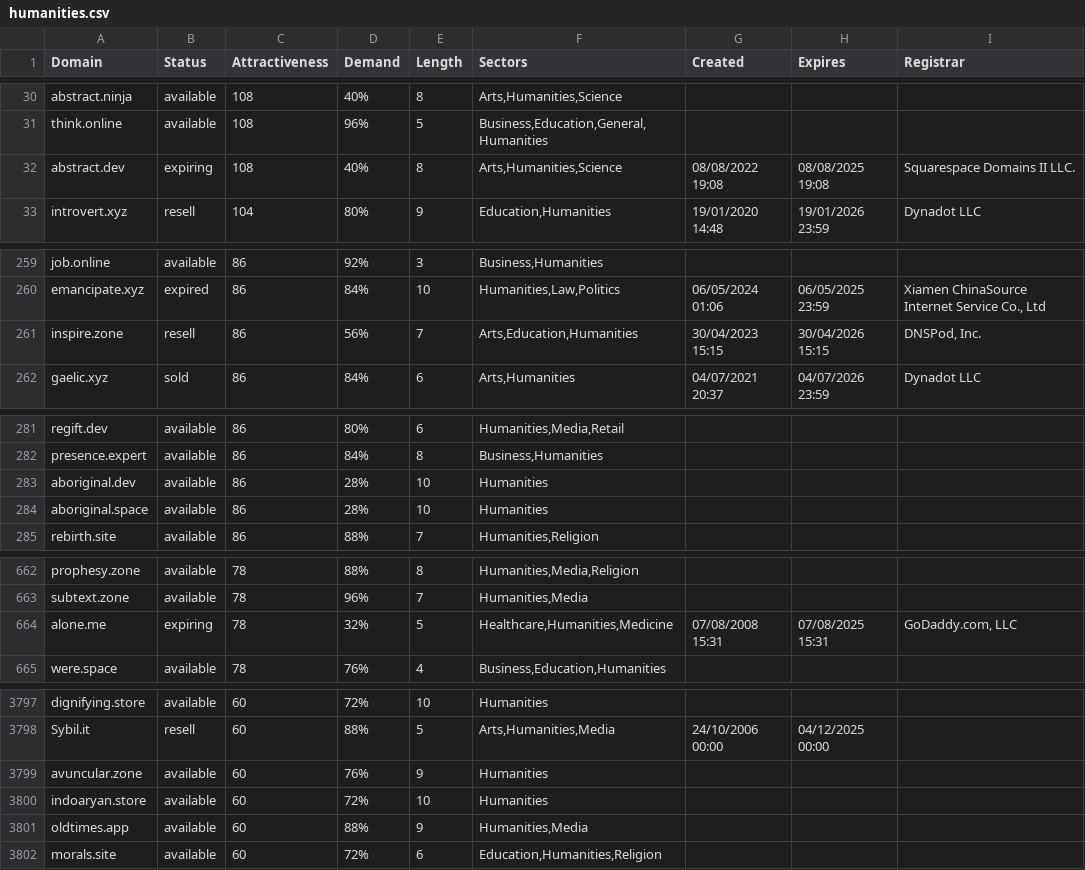
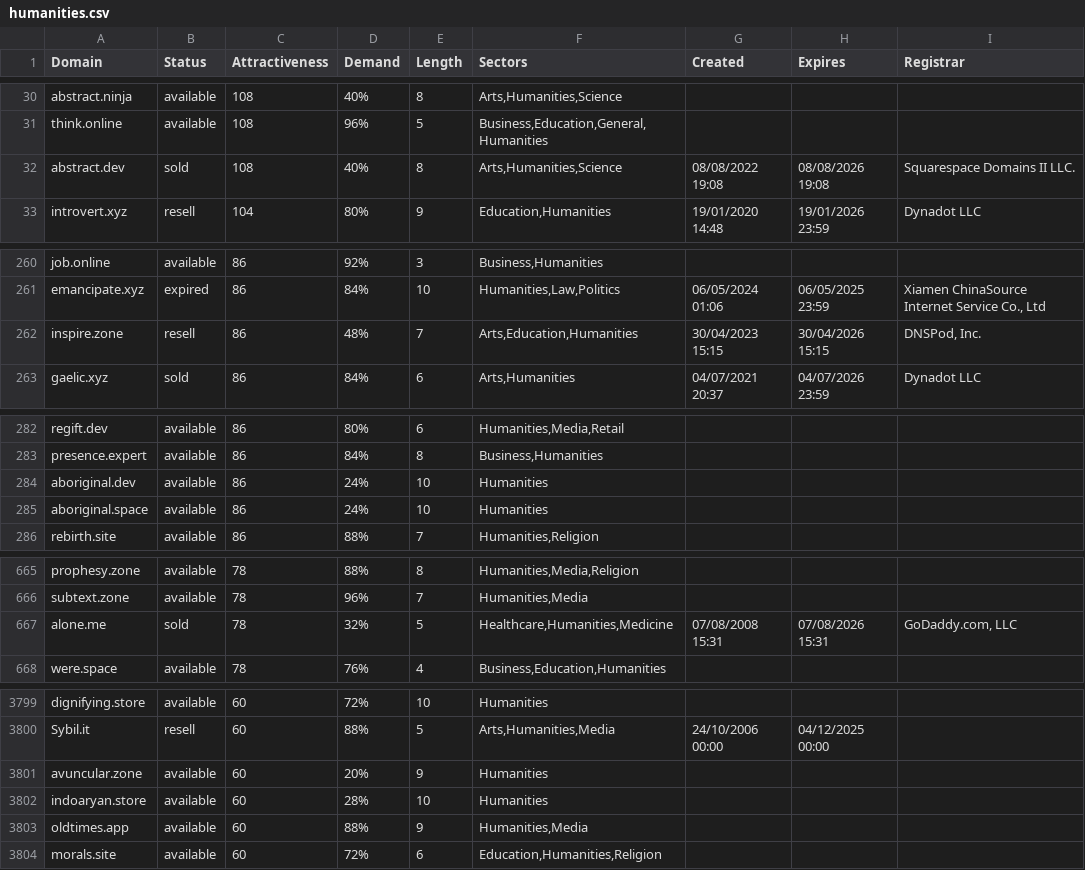
Before and after one commit to UniqueDomains/humanities-oneword-domains, a CSV file: humanities.csv, drawn as a sheet; only a part is shown, gaps mark what is left out; the diff covers the shown part only.

```diff
--- a/humanities.csv
+++ b/humanities.csv
@@ -31,3 +31,3 @@ abstract.ninja,available,108,40%,8,"Arts,Humanities,Science",,,
 think.online,available,108,96%,5,"Business,Education,General,Humanities",,,
-abstract.dev,expiring,108,40%,8,"Arts,Humanities,Science",08/08/2022 19:08,08/08/2025 19:08,Squarespace Domains II LLC.
+abstract.dev,sold,108,40%,8,"Arts,Humanities,Science",08/08/2022 19:08,08/08/2026 19:08,Squarespace Domains II LLC.
 introvert.xyz,resell,104,80%,9,"Education,Humanities",19/01/2020 14:48,19/01/2026 23:59,Dynadot LLC
@@ -260,3 +261,3 @@ job.online,available,86,92%,3,"Business,Humanities",,,
 emancipate.xyz,expired,86,84%,10,"Humanities,Law,Politics",06/05/2024 01:06,06/05/2025 23:59,"Xiamen ChinaSource Internet Service Co., Ltd"
-inspire.zone,resell,86,56%,7,"Arts,Education,Humanities",30/04/2023 15:15,30/04/2026 15:15,"DNSPod, Inc."
+inspire.zone,resell,86,48%,7,"Arts,Education,Humanities",30/04/2023 15:15,30/04/2026 15:15,"DNSPod, Inc."
 gaelic.xyz,sold,86,84%,6,"Arts,Humanities",04/07/2021 20:37,04/07/2026 23:59,Dynadot LLC
@@ -282,4 +283,4 @@ regift.dev,available,86,80%,6,"Humanities,Media,Retail",,,
 presence.expert,available,86,84%,8,"Business,Humanities",,,
-aboriginal.dev,available,86,28%,10,Humanities,,,
-aboriginal.space,available,86,28%,10,Humanities,,,
+aboriginal.dev,available,86,24%,10,Humanities,,,
+aboriginal.space,available,86,24%,10,Humanities,,,
 rebirth.site,available,86,88%,7,"Humanities,Religion",,,
@@ -663,3 +666,3 @@ prophesy.zone,available,78,88%,8,"Humanities,Media,Religion",,,
 subtext.zone,available,78,96%,7,"Humanities,Media",,,
-alone.me,expiring,78,32%,5,"Healthcare,Humanities,Medicine",07/08/2008 15:31,07/08/2025 15:31,"GoDaddy.com, LLC"
+alone.me,sold,78,32%,5,"Healthcare,Humanities,Medicine",07/08/2008 15:31,07/08/2026 15:31,"GoDaddy.com, LLC"
 were.space,available,78,76%,4,"Business,Education,Humanities",,,
@@ -3798,4 +3800,4 @@ dignifying.store,available,60,72%,10,Humanities,,,
 Sybil.it,resell,60,88%,5,"Arts,Humanities,Media",24/10/2006 00:00,04/12/2025 00:00,
-avuncular.zone,available,60,76%,9,Humanities,,,
-indoaryan.store,available,60,72%,10,Humanities,,,
+avuncular.zone,available,60,20%,9,Humanities,,,
+indoaryan.store,available,60,28%,10,Humanities,,,
 oldtimes.app,available,60,88%,9,"Humanities,Media",,,
```
Also changed, not shown: 4 added rows, 4 removed rows and 53 edited cells elsewhere in this file, 2 other files.
